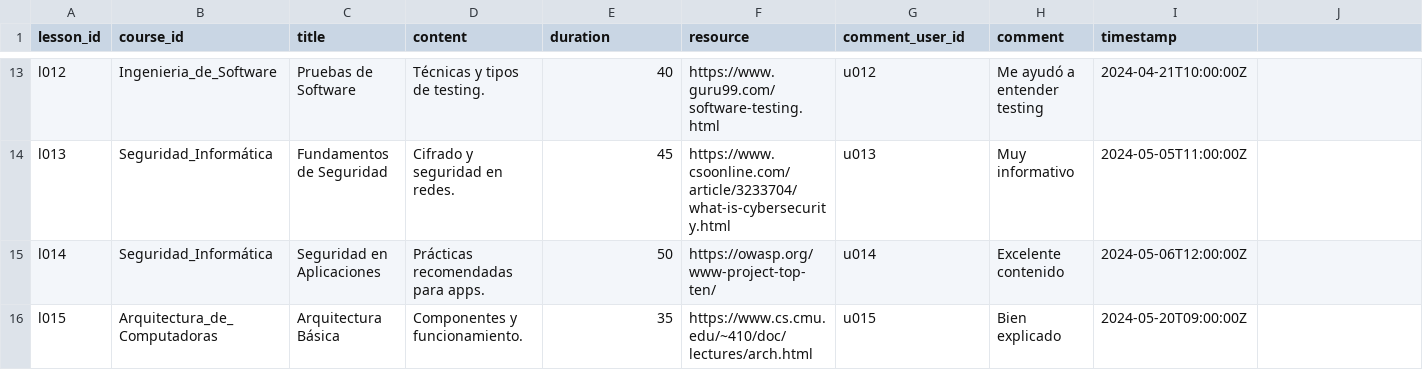
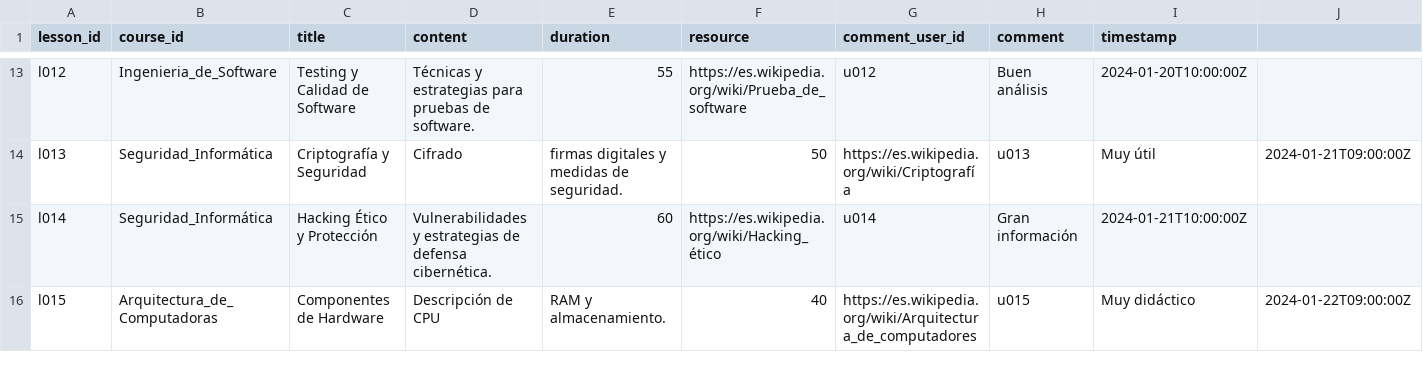
Before and after one commit to jpdelmuro/Proyecto-BNR, a CSV file: Mongo/csv/lecciones.csv, drawn as a sheet; only a part is shown, gaps mark what is left out; the diff covers the shown part only; the diff names each change by its address in the sheet, - before the commit and + after, or states it on an @@ line.

```diff
--- a/Mongo/csv/lecciones.csv
+++ b/Mongo/csv/lecciones.csv
-C13 (title): Pruebas de Software
+C13 (title): Testing y Calidad de Software
-D13 (content): Técnicas y tipos de testing.
+D13 (content): Técnicas y estrategias para pruebas de software.
-E13 (duration): 40
+E13 (duration): 55
-F13 (resource): https://www.guru99.com/software-testing.html
+F13 (resource): https://es.wikipedia.org/wiki/Prueba_de_software
-H13 (comment): Me ayudó a entender testing
+H13 (comment): Buen análisis
-I13 (timestamp): 2024-04-21T10:00:00Z
+I13 (timestamp): 2024-01-20T10:00:00Z
-C14 (title): Fundamentos de Seguridad
+C14 (title): Criptografía y Seguridad
-D14 (content): Cifrado y seguridad en redes.
+D14 (content): Cifrado
-E14 (duration): 45
+E14 (duration): firmas digitales y medidas de seguridad.
-F14 (resource): https://www.csoonline.com/article/3233704/what-is-cybersecurity.html
+F14 (resource): 50
-G14 (comment_user_id): u013
+G14 (comment_user_id): https://es.wikipedia.org/wiki/Criptografía
-H14 (comment): Muy informativo
+H14 (comment): u013
-I14 (timestamp): 2024-05-05T11:00:00Z
+I14 (timestamp): Muy útil
-J14: (empty)
+J14: 2024-01-21T09:00:00Z
-C15 (title): Seguridad en Aplicaciones
+C15 (title): Hacking Ético y Protección
-D15 (content): Prácticas recomendadas para apps.
+D15 (content): Vulnerabilidades y estrategias de defensa cibernética.
-E15 (duration): 50
+E15 (duration): 60
-F15 (resource): https://owasp.org/www-project-top-ten/
+F15 (resource): https://es.wikipedia.org/wiki/Hacking_ético
-H15 (comment): Excelente contenido
+H15 (comment): Gran información
-I15 (timestamp): 2024-05-06T12:00:00Z
+I15 (timestamp): 2024-01-21T10:00:00Z
-C16 (title): Arquitectura Básica
+C16 (title): Componentes de Hardware
-D16 (content): Componentes y funcionamiento.
+D16 (content): Descripción de CPU
-E16 (duration): 35
+E16 (duration): RAM y almacenamiento.
-F16 (resource): https://www.cs.cmu.edu/~410/doc/lectures/arch.html
+F16 (resource): 40
-G16 (comment_user_id): u015
+G16 (comment_user_id): https://es.wikipedia.org/wiki/Arquitectura_de_computadores
-H16 (comment): Bien explicado
+H16 (comment): u015
-I16 (timestamp): 2024-05-20T09:00:00Z
+I16 (timestamp): Muy didáctico
-J16: (empty)
+J16: 2024-01-22T09:00:00Z
```
Also changed, not shown: 81 edited cells elsewhere in this file.
